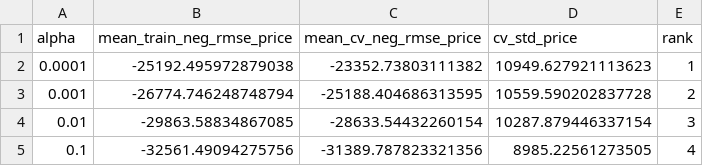
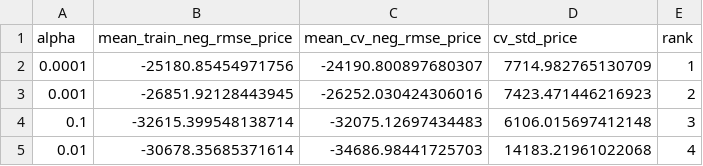
Before and after one commit to mightyalok00/used-car-price-prediction-linear-ridge-lasso, a CSV file: outputs/tables/lasso_alpha_search.csv, drawn as a sheet.

```diff
--- a/outputs/tables/lasso_alpha_search.csv
+++ b/outputs/tables/lasso_alpha_search.csv
@@ -1,5 +1,5 @@
 alpha,mean_train_neg_rmse_price,mean_cv_neg_rmse_price,cv_std_price,rank
-0.0001,-25192.495972879038,-23352.73803111382,10949.627921113623,1
-0.001,-26774.746248748794,-25188.404686313595,10559.590202837728,2
-0.01,-29863.58834867085,-28633.54432260154,10287.879446337154,3
-0.1,-32561.49094275756,-31389.787823321356,8985.22561273505,4
+0.0001,-25180.85454971756,-24190.800897680307,7714.982765130709,1
+0.001,-26851.92128443945,-26252.030424306016,7423.471446216923,2
+0.1,-32615.399548138714,-32075.12697434483,6106.015697412148,3
+0.01,-30678.35685371614,-34686.98441725703,14183.21961022068,4
```
Also changed, not shown: outputs/tables/model_comparison.csv, outputs/tables/ridge_alpha_search.csv, 4 other files.
